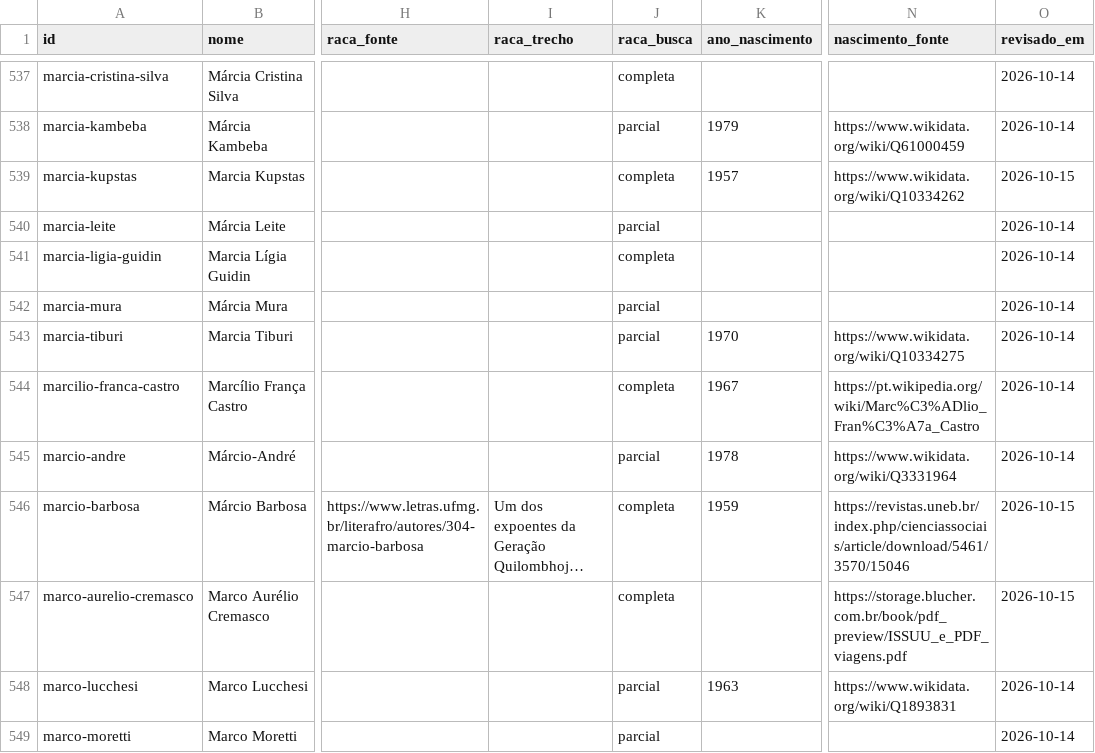
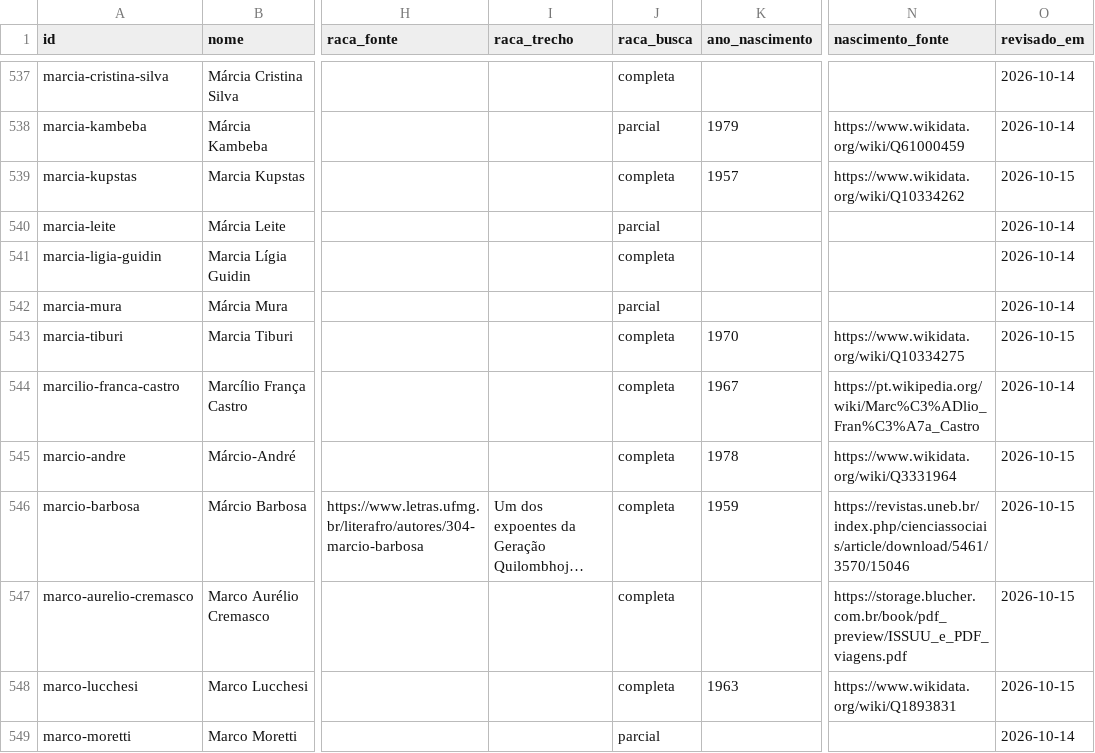
Before and after one commit to GSimas/Literadados, a CSV file: dados/pessoa.csv, drawn as a sheet; only a part is shown, gaps mark what is left out; long unchanged cells end in …; the diff covers the shown part only; the diff names each change by its address in the sheet, - before the commit and + after, or states it on an @@ line.

```diff
--- a/dados/pessoa.csv
+++ b/dados/pessoa.csv
-J543 (raca_busca): parcial
+J543 (raca_busca): completa
-O543 (revisado_em): 2026-10-14
+O543 (revisado_em): 2026-10-15
-J545 (raca_busca): parcial
+J545 (raca_busca): completa
-O545 (revisado_em): 2026-10-14
+O545 (revisado_em): 2026-10-15
-J548 (raca_busca): parcial
+J548 (raca_busca): completa
-O548 (revisado_em): 2026-10-14
+O548 (revisado_em): 2026-10-15
```
Also changed, not shown: 192 edited cells elsewhere in this file, 3 other files.
